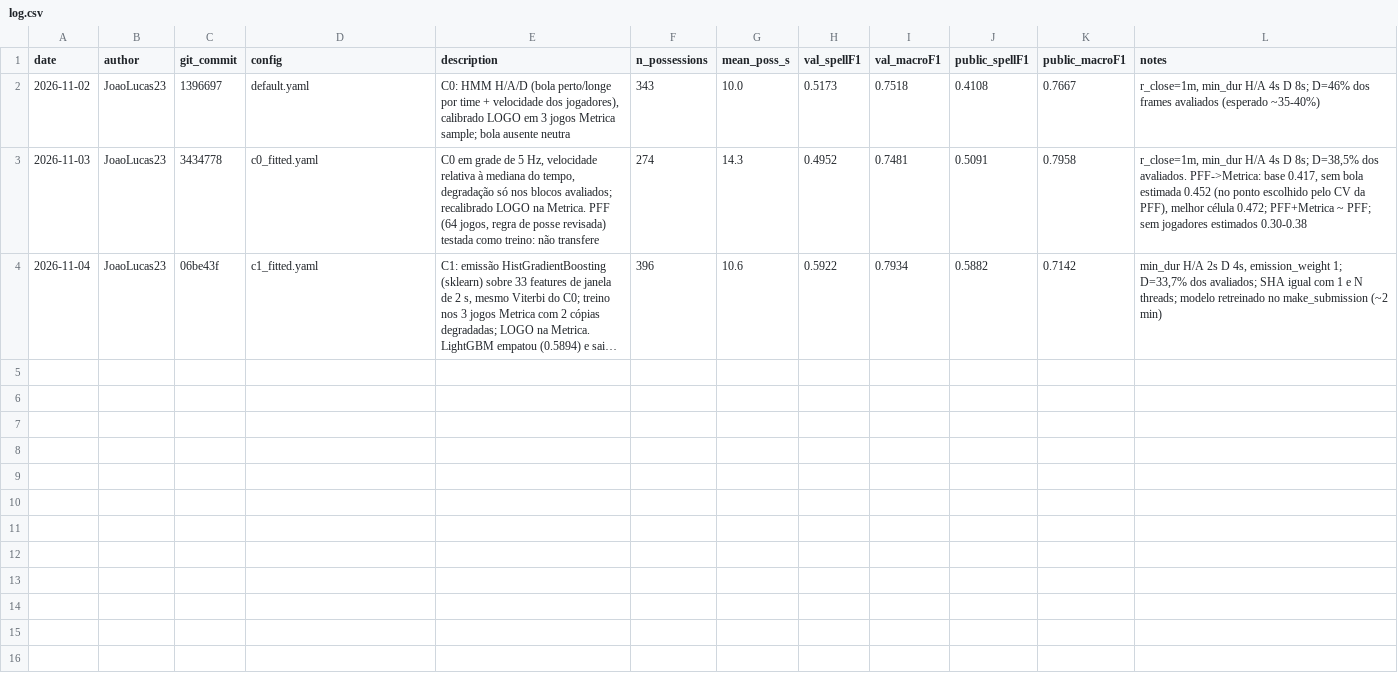
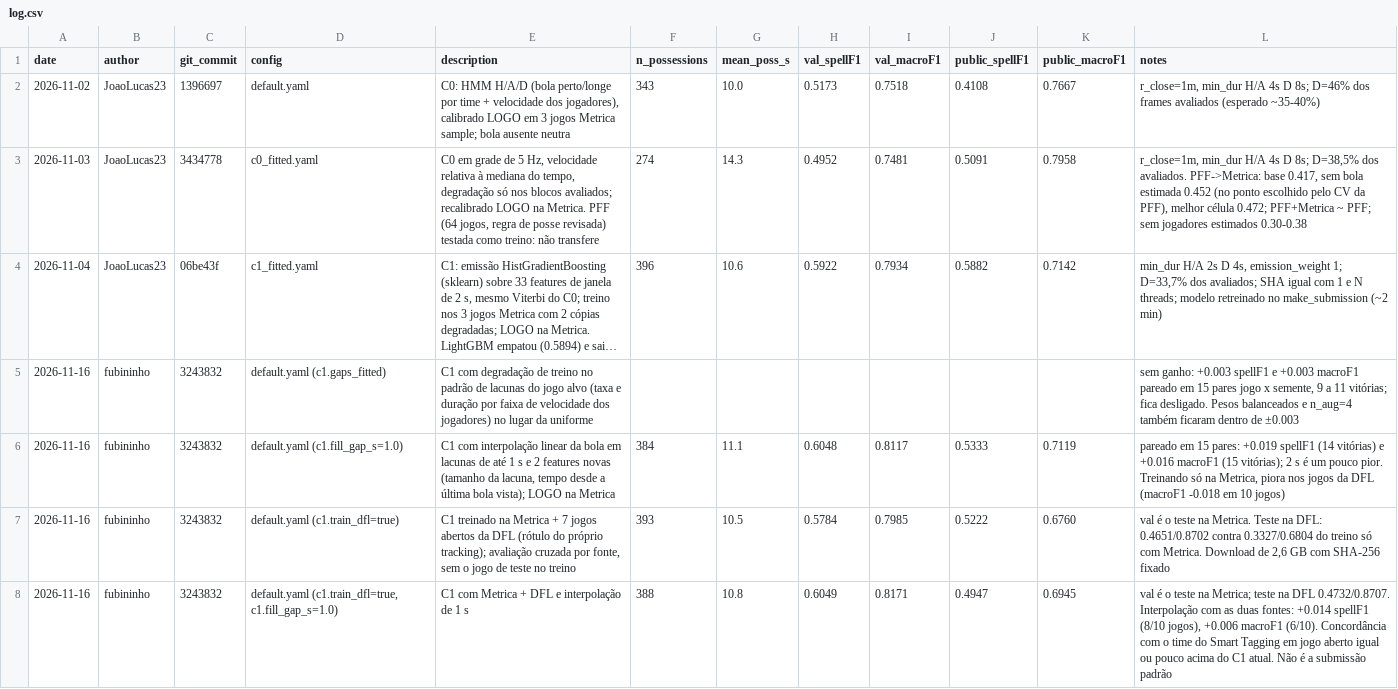
Before and after one commit to SALabUFMG/mtah27, a CSV file: experiments/log.csv, drawn as a sheet; long unchanged cells end in …; the diff names each change by its address in the sheet, - before the commit and + after, or states it on an @@ line.

```diff
--- a/experiments/log.csv
+++ b/experiments/log.csv
+row 5: 2026-11-16 | fubininho | 3243832 | default.yaml (c1.gaps_fitted) | C1 com degradação de treino no padrão de lacunas do jogo alvo (taxa e duração por faixa de velocidade dos jogadores) no lugar da uniforme |  |  |  |  |  |  | sem ganho: +0.003 spellF1 e +0.003 macroF1 pareado em 15 pares jogo x semente, 9 a 11 vitórias; fica desligado. Pesos balanceados e n_aug=4 também ficaram dentro de ±0.003
+row 6: 2026-11-16 | fubininho | 3243832 | default.yaml (c1.fill_gap_s=1.0) | C1 com interpolação linear da bola em lacunas de até 1 s e 2 features novas (tamanho da lacuna, tempo desde a última bola vista); LOGO na Metrica | 384 | 11.1 | 0.6048 | 0.8117 | 0.5333 | 0.7119 | pareado em 15 pares: +0.019 spellF1 (14 vitórias) e +0.016 macroF1 (15 vitórias); 2 s é um pouco pior. Treinando só na Metrica, piora nos jogos da DFL (macroF1 -0.018 em 10 jogos)
+row 7: 2026-11-16 | fubininho | 3243832 | default.yaml (c1.train_dfl=true) | C1 treinado na Metrica + 7 jogos abertos da DFL (rótulo do próprio tracking); avaliação cruzada por fonte, sem o jogo de teste no treino | 393 | 10.5 | 0.5784 | 0.7985 | 0.5222 | 0.6760 | val é o teste na Metrica. Teste na DFL: 0.4651/0.8702 contra 0.3327/0.6804 do treino só com Metrica. Download de 2,6 GB com SHA-256 fixado
+row 8: 2026-11-16 | fubininho | 3243832 | default.yaml (c1.train_dfl=true, c1.fill_gap_s=1.0) | C1 com Metrica + DFL e interpolação de 1 s | 388 | 10.8 | 0.6049 | 0.8171 | 0.4947 | 0.6945 | val é o teste na Metrica; teste na DFL 0.4732/0.8707. Interpolação com as duas fontes: +0.014 spellF1 (8/10 jogos), +0.006 macroF1 (6/10). Concordância com o time do Smart Tagging em jogo aberto igual ou pouco acima do C1 atual. Não é a submissão padrão
```
